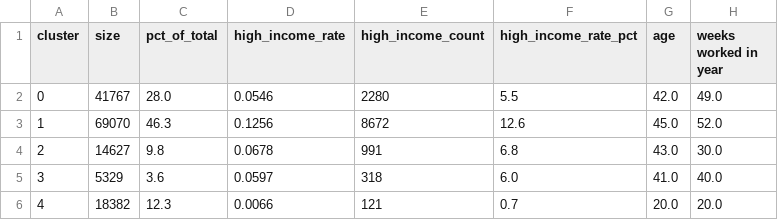
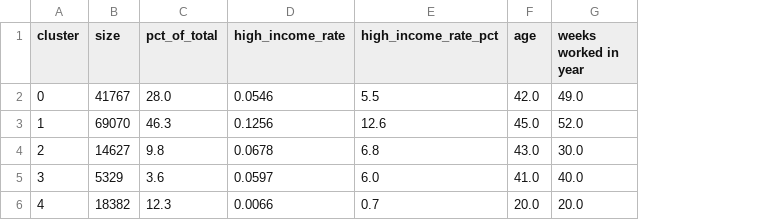
Before and after one commit to avleenmehal/market-segmentation-analytics, a CSV file: outputs/segmentation/cluster_summary.csv, drawn as a sheet; only a part is shown; the diff names each change by its address in the sheet, - before the commit and + after, or states it on an @@ line.

```diff
--- a/outputs/segmentation/cluster_summary.csv
+++ b/outputs/segmentation/cluster_summary.csv
-column E (high_income_count), rows 2-6: 2280 | 8672 | 991 | 318 | 121
```
Also changed, not shown: 13 other files.
